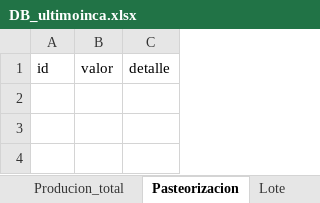
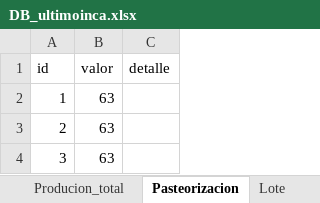
Before and after one commit to Danilo1945/Proyecto_Vino, an Excel workbook: DB_ultimoinca.xlsx, sheet Pasteorizacion, drawn as a sheet; values as stored, in another font and other column widths than the file's, no borders; table styles not drawn; the diff names each change by its address in the sheet, - before the commit and + after, or states it on an @@ line.

```diff
--- a/DB_ultimoinca.xlsx (sheet Pasteorizacion)
+++ b/DB_ultimoinca.xlsx (sheet Pasteorizacion)
+row 2: 1 | 63
+row 3: 2 | 63
+row 4: 3 | 63
```
Also changed, not shown: sheet Hoja_producto_terminado, sheet Lote, other sheet tabs, 7 other files.
